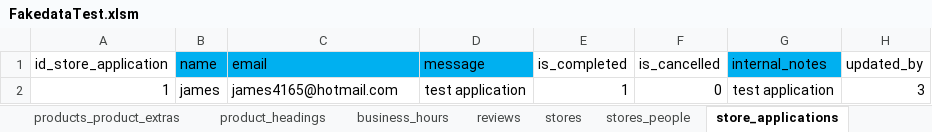
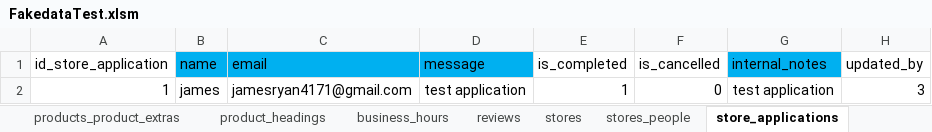
Before and after one commit to jamesryan83/Cuizine-king, an Excel workbook: data/FakedataTest.xlsm, sheet store_applications, drawn as a sheet; values as stored, in another font and other column widths than the file's, no borders; the diff names each change by its address in the sheet, - before the commit and + after, or states it on an @@ line.

Commit message:
change test email account to gmail

```diff
--- a/data/FakedataTest.xlsm (sheet store_applications)
+++ b/data/FakedataTest.xlsm (sheet store_applications)
-C2 (email): james4165@hotmail.com
+C2 (email): jamesryan4171@gmail.com
```
Also changed, not shown: sheet people, sheet stores, 20 other files.
